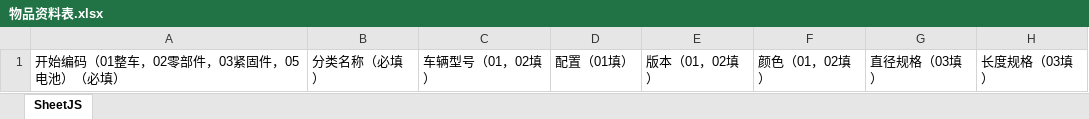
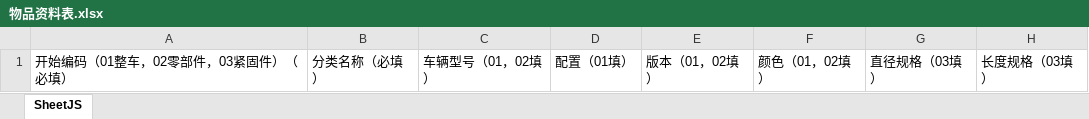
Before and after one commit to shawncai/ERP, an Excel workbook: static/file/物品资料表.xlsx, sheet SheetJS, drawn as a sheet; only a part is shown; values as stored, in another font and other column widths than the file's, no borders; the diff names each change by its address in the sheet, - before the commit and + after, or states it on an @@ line.

```diff
--- a/static/file/物品资料表.xlsx (sheet SheetJS)
+++ b/static/file/物品资料表.xlsx (sheet SheetJS)
-A1: 开始编码（01整车，02零部件，03紧固件，05电池）（必填）
+A1: 开始编码（01整车，02零部件，03紧固件）（必填）
```
Also changed, not shown: 32 other files.
